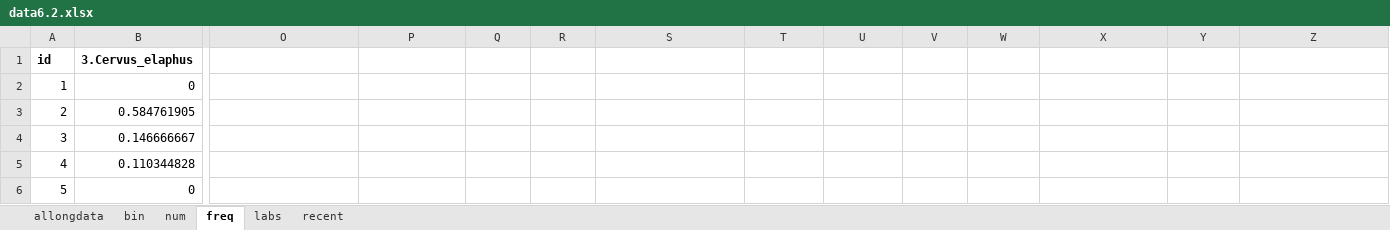
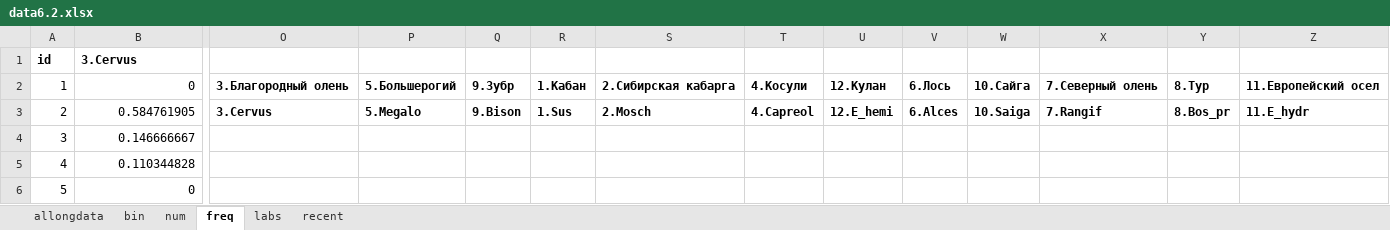
Before and after one commit to ANSozontov/Gasilin_2020, an Excel workbook: data6.2.xlsx, sheet freq, drawn as a sheet; only a part is shown, gaps mark what is left out; values as stored, in another font and other column widths than the file's, no borders; the diff covers the shown part only; the diff names each change by its address in the sheet, - before the commit and + after, or states it on an @@ line.

Commit message:
Add files via upload

```diff
--- a/data6.2.xlsx (sheet freq)
+++ b/data6.2.xlsx (sheet freq)
-B1: 3.Cervus_elaphus
+B1: 3.Cervus
-O2: (empty)
+O2: 3.Благородный олень
-P2: (empty)
+P2: 5.Большерогий
-Q2: (empty)
+Q2: 9.Зубр
-R2: (empty)
+R2: 1.Кабан
-S2: (empty)
+S2: 2.Сибирская кабарга
-T2: (empty)
+T2: 4.Косули
-U2: (empty)
+U2: 12.Кулан
-V2: (empty)
+V2: 6.Лось
-W2: (empty)
+W2: 10.Сайга
-X2: (empty)
+X2: 7.Северный олень
-Y2: (empty)
+Y2: 8.Тур
-Z2: (empty)
+Z2: 11.Европейский осел
-O3: (empty)
+O3: 3.Cervus
-P3: (empty)
+P3: 5.Megalo
-Q3: (empty)
+Q3: 9.Bison
-R3: (empty)
+R3: 1.Sus
-S3: (empty)
+S3: 2.Mosch
-T3: (empty)
+T3: 4.Capreol
-U3: (empty)
+U3: 12.E_hemi
-V3: (empty)
+V3: 6.Alces
-W3: (empty)
+W3: 10.Saiga
-X3: (empty)
+X3: 7.Rangif
-Y3: (empty)
+Y3: 8.Bos_pr
-Z3: (empty)
+Z3: 11.E_hydr
```
Also changed, not shown: 11 edited cells elsewhere in this sheet, sheet allongdata, sheet recent, sheet labs.
